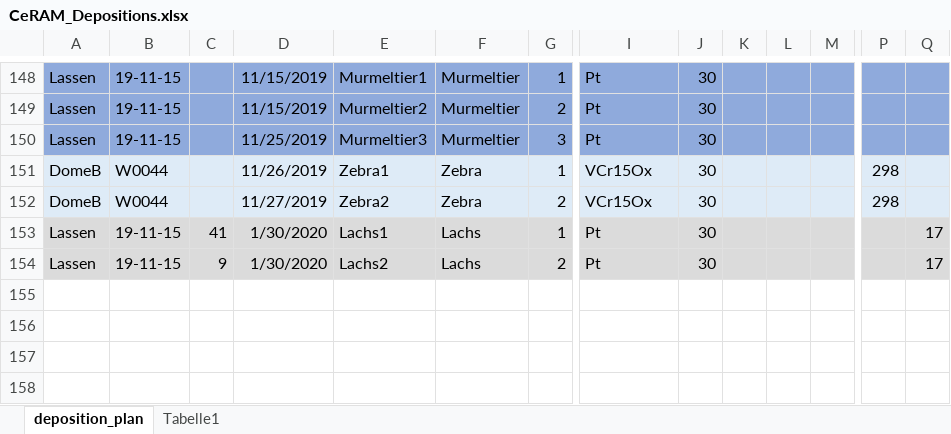
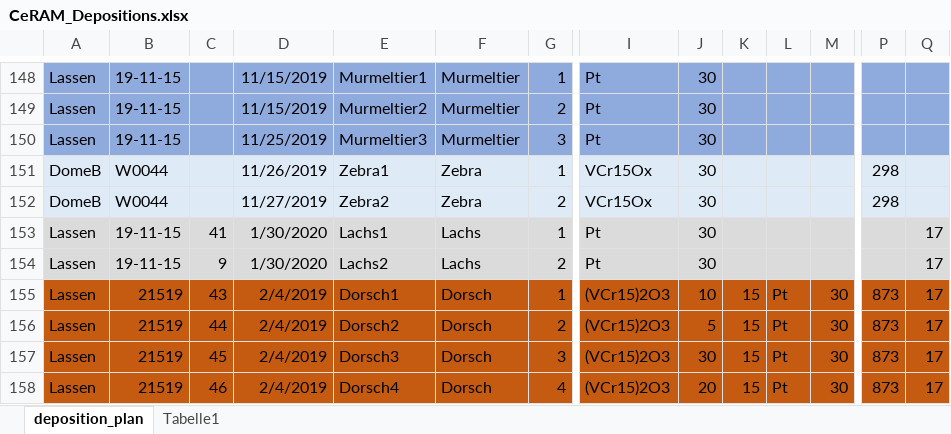
Before and after one commit to thennen/py-ivtools, an Excel workbook: ivtools/sampledata/CeRAM_Depositions.xlsx, sheet deposition_plan, drawn as a sheet; only a part is shown, gaps mark what is left out; values as stored, in another font and other column widths than the file's, no borders; rows hold the shown columns only; the diff names each change by its address in the sheet, - before the commit and + after, or states it on an @@ line.

```diff
--- a/ivtools/sampledata/CeRAM_Depositions.xlsx (sheet deposition_plan)
+++ b/ivtools/sampledata/CeRAM_Depositions.xlsx (sheet deposition_plan)
+row 155: Lassen | 21519 | 43 | 2/4/2019 | Dorsch1 | Dorsch | 1 | (VCr15)2O3 | 10 | 15 | Pt | 30 | 873 | 17
+row 156: Lassen | 21519 | 44 | 2/4/2019 | Dorsch2 | Dorsch | 2 | (VCr15)2O3 | 5 | 15 | Pt | 30 | 873 | 17
+row 157: Lassen | 21519 | 45 | 2/4/2019 | Dorsch3 | Dorsch | 3 | (VCr15)2O3 | 30 | 15 | Pt | 30 | 873 | 17
+row 158: Lassen | 21519 | 46 | 2/4/2019 | Dorsch4 | Dorsch | 4 | (VCr15)2O3 | 20 | 15 | Pt | 30 | 873 | 17
```
Also changed, not shown: 1 other file.
